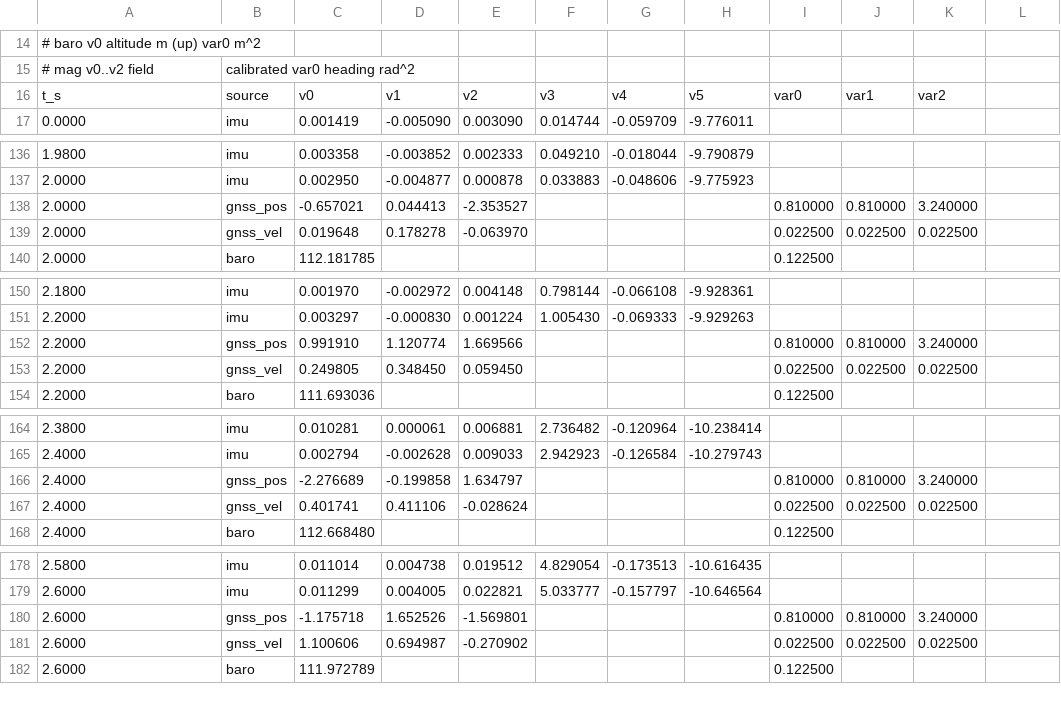
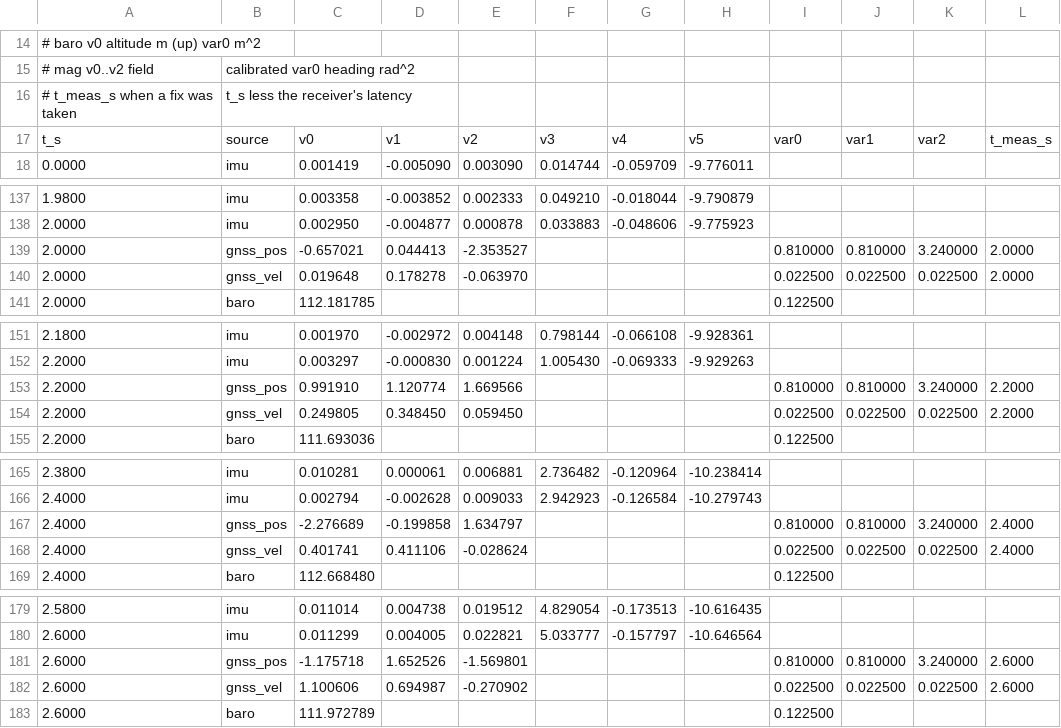
Before and after one commit to wboayue/fusion-nav, a CSV file: data/flight.csv, drawn as a sheet; only a part is shown, gaps mark what is left out; the diff covers the shown part only.

Commit message:
Measurement time on every fuse_*; OutOfHorizon (#52)
Each fuse_* takes the time its measurement was taken, on the IMU's
clock. One older than LATENCY_HORIZON (0.3 s: PX4's 1.5 x
EKF2_DELAY_MAX, ArduPilot's 250 ms cap) or ahead of the state by more
than max_predict_dt is Fusion::OutOfHorizon. Otherwise the age is
computed and not yet used: fused as current, as before.

Replay CSV gains t_meas_s (blank = t_s). Simulator writes the fix's
true time; converter dates rows by the log's EKF2_GPS_DELAY (or
SENS_GPS0_DELAY), EKF2_BARO_DELAY, EKF2_MAG_DELAY. data/flight.csv
regenerated: replay byte-identical.

Corpus: two logs move, both from measurements timed inside a logging
gap now refused rather than fused against the pre-gap state:
4b473e91 rejected 4 -> 0, discarded 0 -> 6 (nis_gnss_pos 8.11 ->
0.070, the rejected fixes were its mean); f16771dd discarded 0 -> 3.
Manifest re-pinned with the latency change, in one diff.

```diff
--- a/data/flight.csv
+++ b/data/flight.csv
@@ -15,2 +15,3 @@
 #   mag       v0..v2 field, calibrated   var0      heading rad^2
-t_s,source,v0,v1,v2,v3,v4,v5,var0,var1,var2
+#   t_meas_s  when a fix was taken, t_s less the receiver's latency
+t_s,source,v0,v1,v2,v3,v4,v5,var0,var1,var2,t_meas_s
@@ -138,2 +139,2 @@ t_s,source,v0,v1,v2,v3,v4,v5,var0,var1,var2
-2.0000,gnss_pos,-0.657021,0.044413,-2.353527,,,,0.810000,0.810000,3.240000
-2.0000,gnss_vel,0.019648,0.178278,-0.063970,,,,0.022500,0.022500,0.022500
+2.0000,gnss_pos,-0.657021,0.044413,-2.353527,,,,0.810000,0.810000,3.240000,2.0000
+2.0000,gnss_vel,0.019648,0.178278,-0.063970,,,,0.022500,0.022500,0.022500,2.0000
@@ -152,2 +153,2 @@ t_s,source,v0,v1,v2,v3,v4,v5,var0,var1,var2
-2.2000,gnss_pos,0.991910,1.120774,1.669566,,,,0.810000,0.810000,3.240000
-2.2000,gnss_vel,0.249805,0.348450,0.059450,,,,0.022500,0.022500,0.022500
+2.2000,gnss_pos,0.991910,1.120774,1.669566,,,,0.810000,0.810000,3.240000,2.2000
+2.2000,gnss_vel,0.249805,0.348450,0.059450,,,,0.022500,0.022500,0.022500,2.2000
@@ -166,2 +167,2 @@ t_s,source,v0,v1,v2,v3,v4,v5,var0,var1,var2
-2.4000,gnss_pos,-2.276689,-0.199858,1.634797,,,,0.810000,0.810000,3.240000
-2.4000,gnss_vel,0.401741,0.411106,-0.028624,,,,0.022500,0.022500,0.022500
+2.4000,gnss_pos,-2.276689,-0.199858,1.634797,,,,0.810000,0.810000,3.240000,2.4000
+2.4000,gnss_vel,0.401741,0.411106,-0.028624,,,,0.022500,0.022500,0.022500,2.4000
@@ -180,2 +181,2 @@ t_s,source,v0,v1,v2,v3,v4,v5,var0,var1,var2
-2.6000,gnss_pos,-1.175718,1.652526,-1.569801,,,,0.810000,0.810000,3.240000
-2.6000,gnss_vel,1.100606,0.694987,-0.270902,,,,0.022500,0.022500,0.022500
+2.6000,gnss_pos,-1.175718,1.652526,-1.569801,,,,0.810000,0.810000,3.240000,2.6000
+2.6000,gnss_vel,1.100606,0.694987,-0.270902,,,,0.022500,0.022500,0.022500,2.6000
```
Also changed, not shown: 32 edited cells elsewhere in this file, 13 other files.
